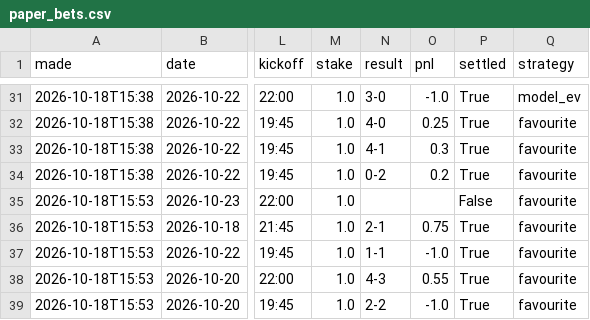
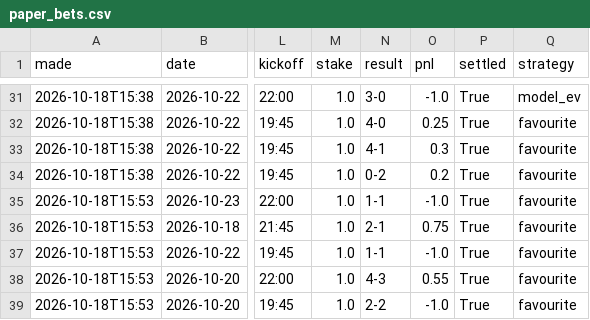
Before and after one commit to itzik200592-byte/score-oracle, a CSV file: data/paper_bets.csv, drawn as a sheet; only a part is shown, gaps mark what is left out; the diff names each change by its address in the sheet, - before the commit and + after, or states it on an @@ line.

```diff
--- a/data/paper_bets.csv
+++ b/data/paper_bets.csv
-N35 (result): (empty)
+N35 (result): 1-1
-O35 (pnl): (empty)
+O35 (pnl): -1.0
-P35 (settled): False
+P35 (settled): True
```
Also changed, not shown: data/daily_picks.csv, data/ledger.csv, 2 other files.
